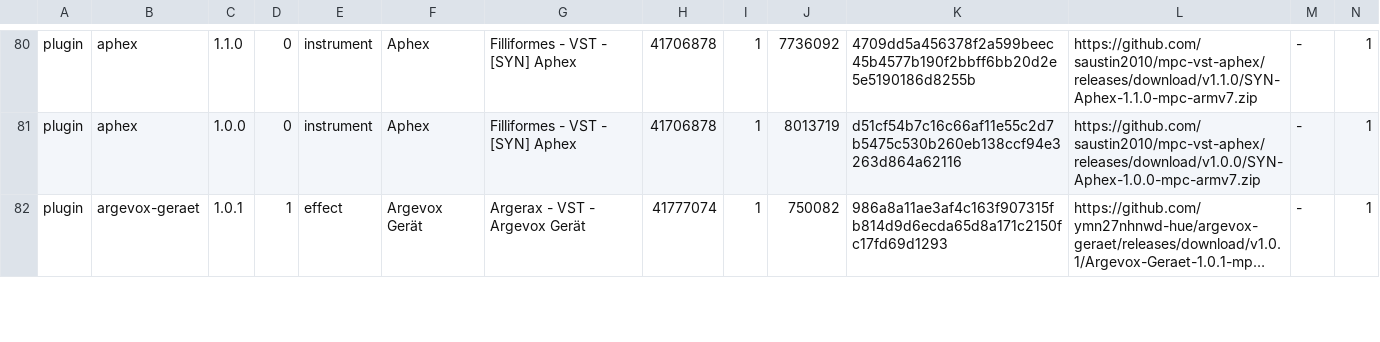
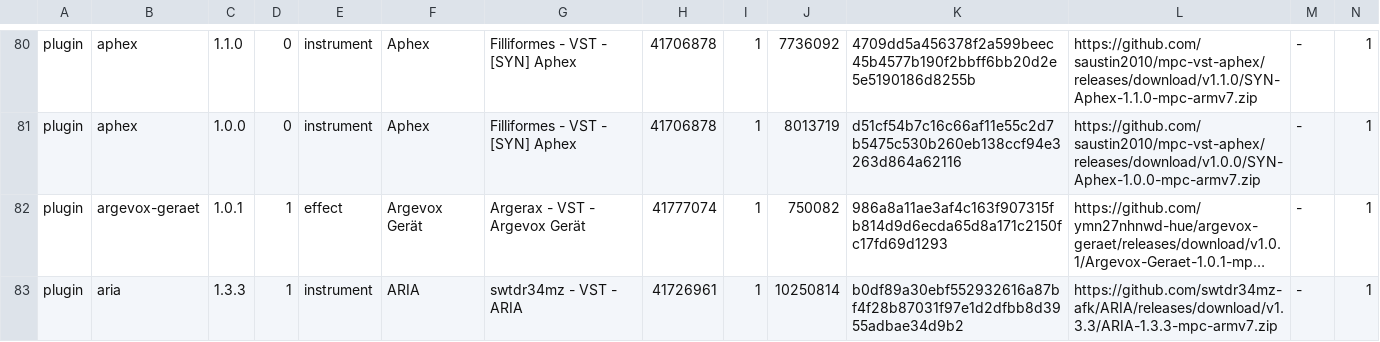
Before and after one commit to open-mpc/open-mpc.github.io, a TSV file: catalog.tsv, drawn as a sheet; only a part is shown, gaps mark what is left out; long unchanged cells end in …; rows hold the shown columns only; the diff covers the shown part only; the diff names each change by its address in the sheet, - before the commit and + after, or states it on an @@ line.

```diff
--- a/catalog.tsv
+++ b/catalog.tsv
+row 83: plugin | aria | 1.3.3 | 1 | instrument | ARIA | swtdr34mz - VST - ARIA | 41726961 | 1 | 10250814 | b0df89a30ebf552932616a87bf4f28b87031f97e1d2dfbb8d3955adbae34d9b2 | https://github.com/swtdr34mz-afk/ARIA/releases/download/v1.3.3/ARIA-1.3.3-mpc-armv7.zip | - | 1
```
Also changed, not shown: 4 added rows and 14 edited cells elsewhere in this file, 9 other files.
